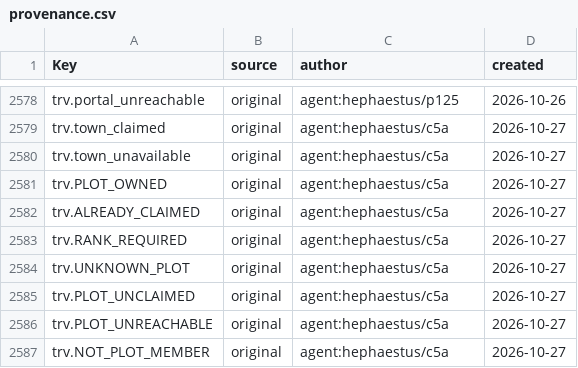
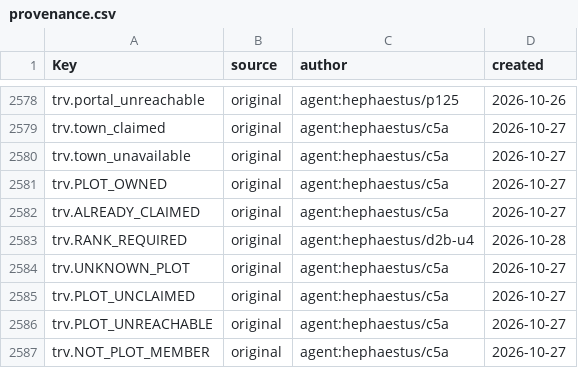
Before and after one commit to Indosaram/roblox_forge, a CSV file: games/robango-island/locale/provenance.csv, drawn as a sheet; only a part is shown, gaps mark what is left out.

```diff
--- a/games/robango-island/locale/provenance.csv
+++ b/games/robango-island/locale/provenance.csv
@@ -2582,3 +2582,3 @@ trv.PLOT_OWNED,original,agent:hephaestus/c5a,2026-10-27
 trv.ALREADY_CLAIMED,original,agent:hephaestus/c5a,2026-10-27
-trv.RANK_REQUIRED,original,agent:hephaestus/c5a,2026-10-27
+trv.RANK_REQUIRED,original,agent:hephaestus/d2b-u4,2026-10-28
 trv.UNKNOWN_PLOT,original,agent:hephaestus/c5a,2026-10-27
```
Also changed, not shown: games/robango-island/locale/strings.csv, 7 other files.
